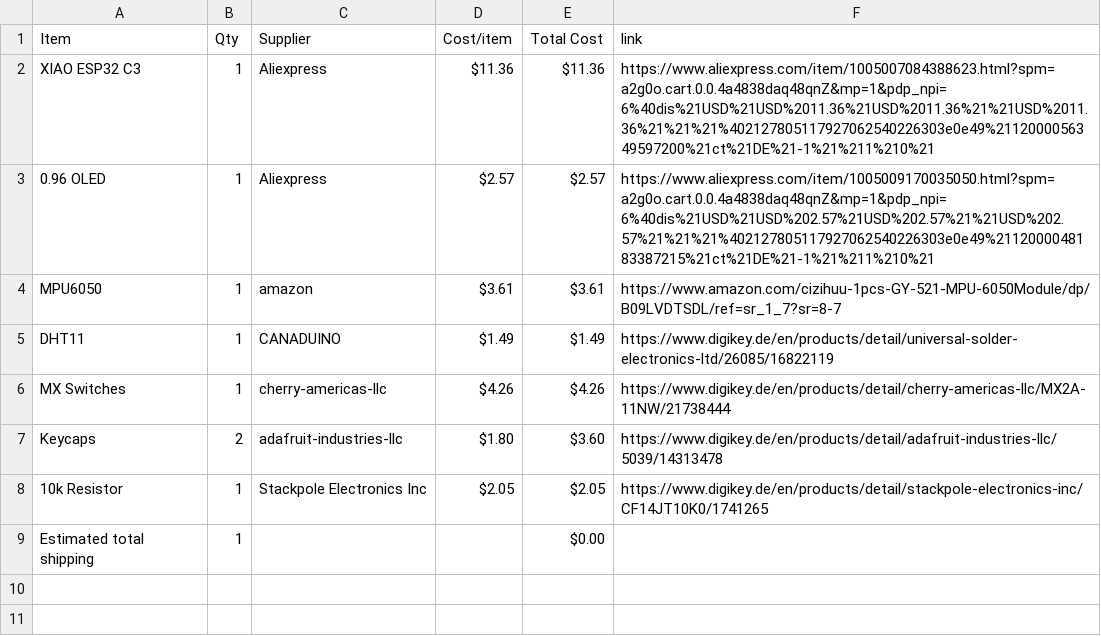
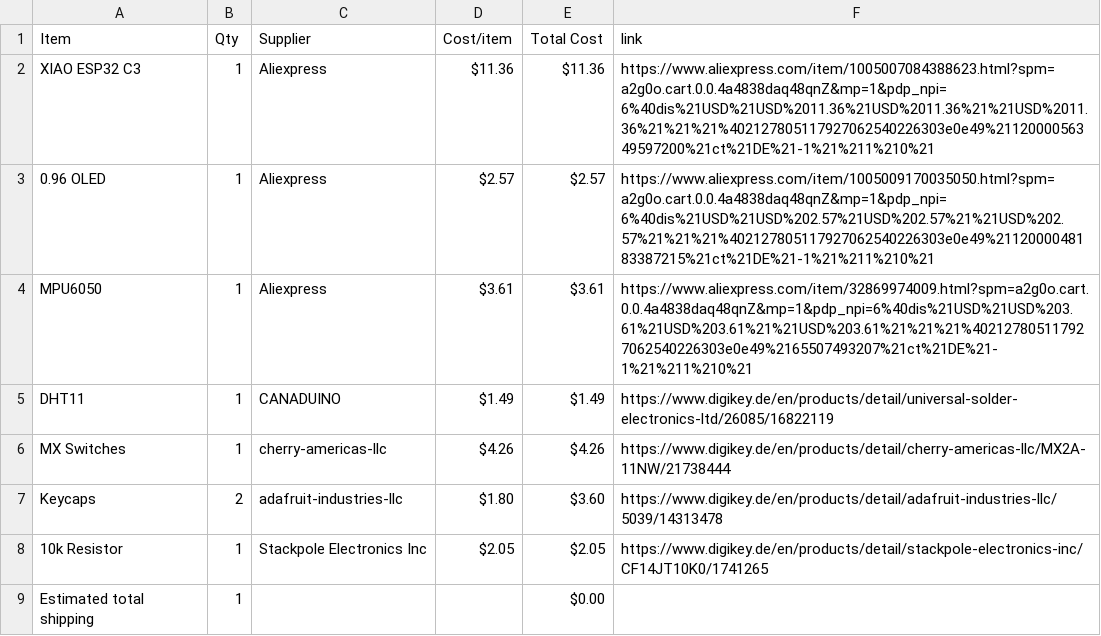
Before and after one commit to Rxdfish/Lunarbie, a CSV file: BOM.csv, drawn as a sheet.

Commit message:
Sync Lunarbie from Half Life

```diff
--- a/BOM.csv
+++ b/BOM.csv
@@ -3,3 +3,3 @@ XIAO ESP32 C3,1,Aliexpress,$11.36,$11.36,https://www.aliexpress.com/item/1005007
 0.96 OLED,1,Aliexpress,$2.57,$2.57,https://www.aliexpress.com/item/1005009170035050.html?spm=a2g0o.cart.0.0.4a4838daq48qnZ&mp=1&pdp_npi=6%40dis%21USD%21USD%202.57%21USD%202.57%21%21USD%202.57%21%21%21%402127805117927062540226303e0e49%2112000048183387215%21ct%21DE%21-1%21%211%210%21
-MPU6050,1,amazon,$3.61,$3.61,https://www.amazon.com/cizihuu-1pcs-GY-521-MPU-6050Module/dp/B09LVDTSDL/ref=sr_1_7?sr=8-7
+MPU6050,1,Aliexpress,$3.61,$3.61,https://www.aliexpress.com/item/32869974009.html?spm=a2g0o.cart.0.0.4a4838daq48qnZ&mp=1&pdp_npi=6%40dis%21USD%21USD%203.61%21USD%203.61%21%21USD%203.61%21%21%21%402127805117927062540226303e0e49%2165507493207%21ct%21DE%21-1%21%211%210%21
 DHT11,1,CANADUINO,$1.49,$1.49,https://www.digikey.de/en/products/detail/universal-solder-electronics-ltd/26085/16822119
```
